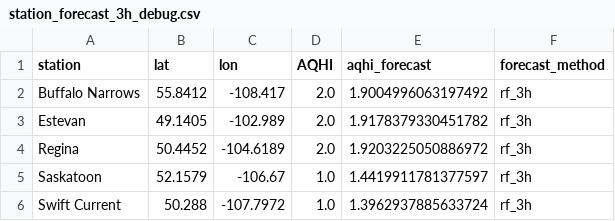
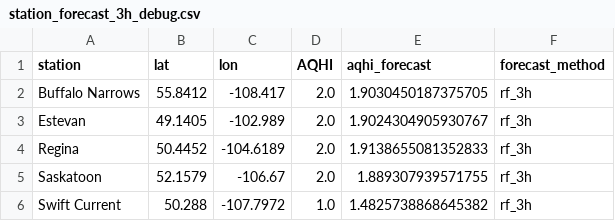
Before and after one commit to DKevinM/SK_datapull, a CSV file: data/station_forecast_3h_debug.csv, drawn as a sheet.

Commit message:
Update SK blended AQHI grids

```diff
--- a/data/station_forecast_3h_debug.csv
+++ b/data/station_forecast_3h_debug.csv
@@ -1,6 +1,6 @@
 station,lat,lon,AQHI,aqhi_forecast,forecast_method
-Buffalo Narrows,55.8412,-108.417,2.0,1.9004996063197492,rf_3h
-Estevan,49.1405,-102.989,2.0,1.9178379330451782,rf_3h
-Regina,50.4452,-104.6189,2.0,1.9203225050886972,rf_3h
-Saskatoon,52.1579,-106.67,1.0,1.4419911781377597,rf_3h
-Swift Current,50.288,-107.7972,1.0,1.3962937885633724,rf_3h
+Buffalo Narrows,55.8412,-108.417,2.0,1.9030450187375705,rf_3h
+Estevan,49.1405,-102.989,2.0,1.9024304905930767,rf_3h
+Regina,50.4452,-104.6189,2.0,1.9138655081352833,rf_3h
+Saskatoon,52.1579,-106.67,2.0,1.889307939571755,rf_3h
+Swift Current,50.288,-107.7972,1.0,1.4825738868645382,rf_3h
```
Also changed, not shown: 5 other files.
